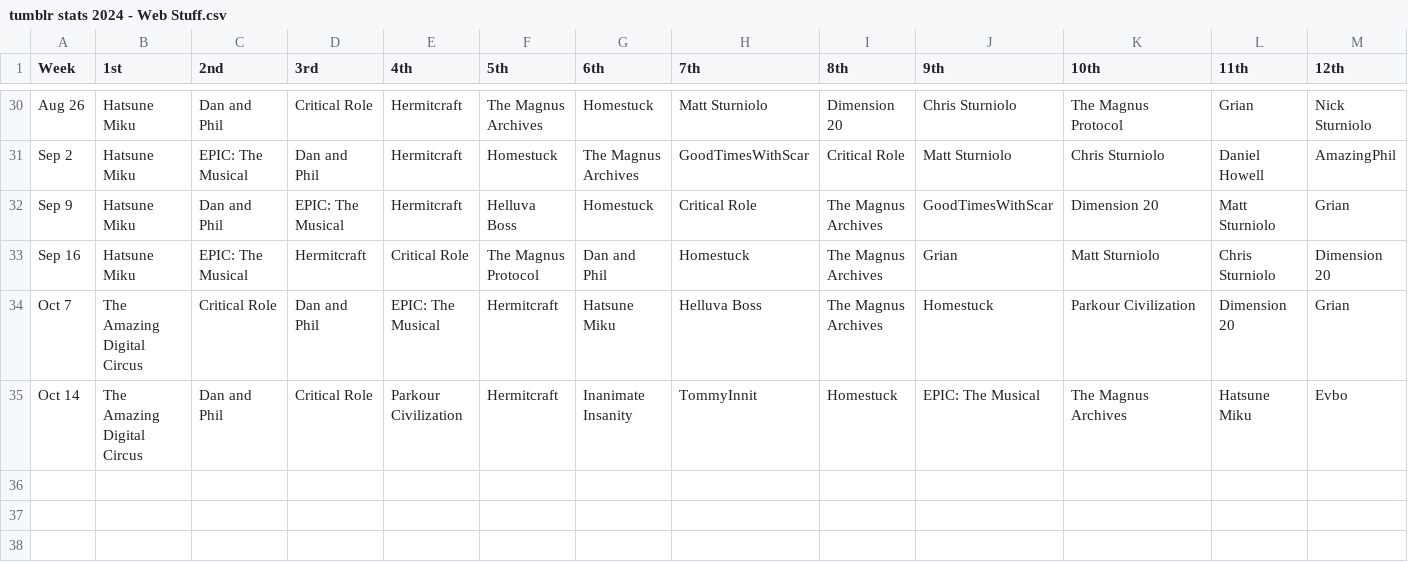
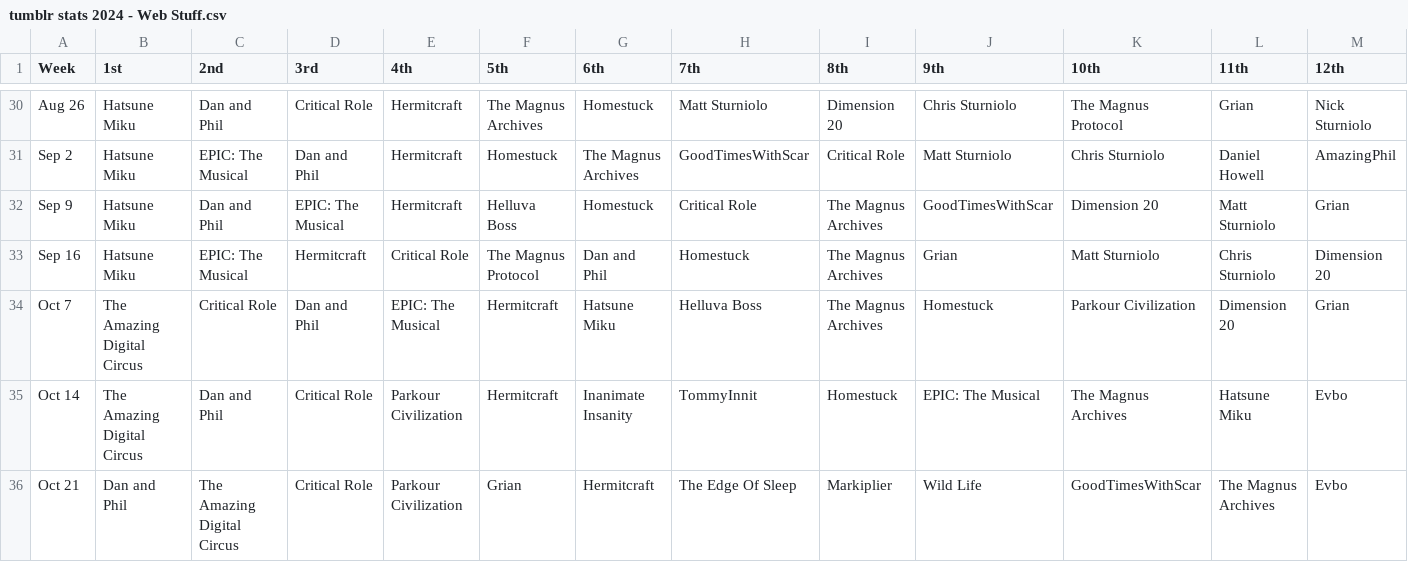
Before and after one commit to foldingpages/tumblr-stats, a CSV file: tumblr stats 2024 - Web Stuff.csv, drawn as a sheet; only a part is shown, gaps mark what is left out; rows hold the shown columns only; the diff names each change by its address in the sheet, - before the commit and + after, or states it on an @@ line.

Commit message:
update web stuff to oct 21

```diff
--- a/tumblr stats 2024 - Web Stuff.csv
+++ b/tumblr stats 2024 - Web Stuff.csv
+row 36: Oct 21 | Dan and Phil | The Amazing Digital Circus | Critical Role | Parkour Civilization | Grian | Hermitcraft | The Edge Of Sleep | Markiplier | Wild Life | GoodTimesWithScar | The Magnus Archives | Evbo
```
